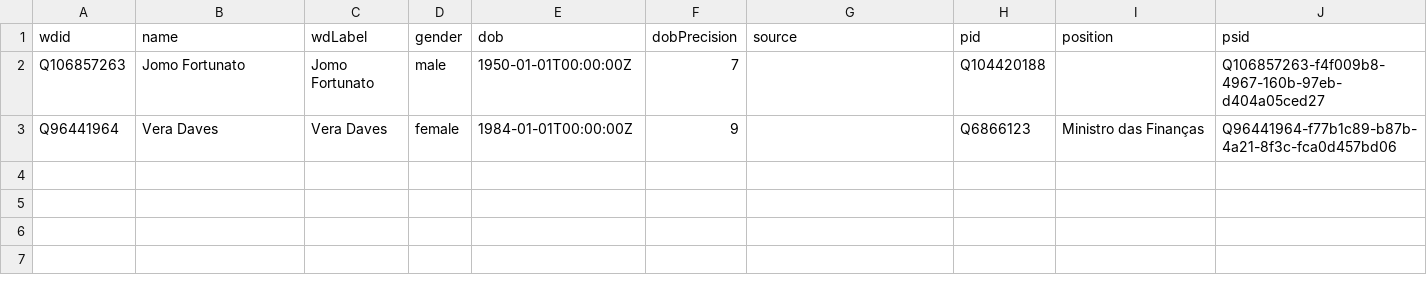
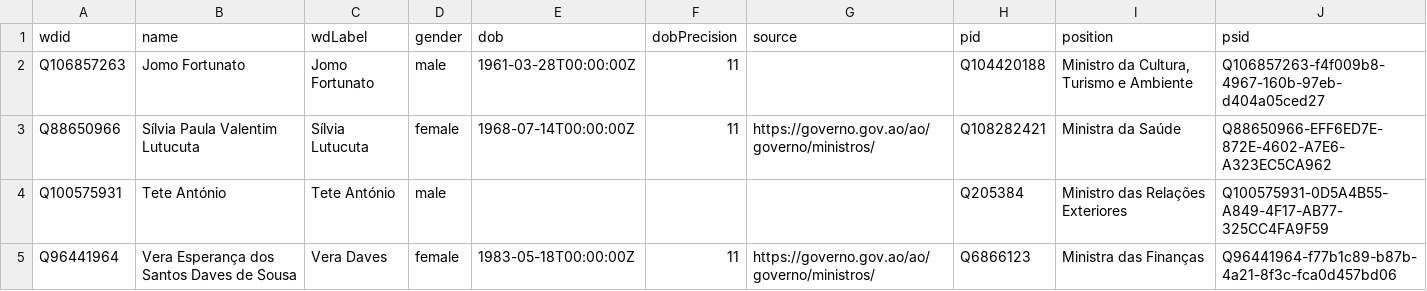
Before and after one commit to every-politician-scrapers/angola, a CSV file: data/wikidata.csv, drawn as a sheet.

Commit message:
refresh data

```diff
--- a/data/wikidata.csv
+++ b/data/wikidata.csv
@@ -1,3 +1,5 @@
 wdid,name,wdLabel,gender,dob,dobPrecision,source,pid,position,psid
-Q106857263,Jomo Fortunato,Jomo Fortunato,male,1950-01-01T00:00:00Z,7,,Q104420188,,Q106857263-f4f009b8-4967-160b-97eb-d404a05ced27
-Q96441964,Vera Daves,Vera Daves,female,1984-01-01T00:00:00Z,9,,Q6866123,Ministro das Finanças,Q96441964-f77b1c89-b87b-4a21-8f3c-fca0d457bd06
+Q106857263,Jomo Fortunato,Jomo Fortunato,male,1961-03-28T00:00:00Z,11,,Q104420188,"Ministro da Cultura, Turismo e Ambiente",Q106857263-f4f009b8-4967-160b-97eb-d404a05ced27
+Q88650966,Sílvia Paula Valentim Lutucuta,Sílvia Lutucuta,female,1968-07-14T00:00:00Z,11,https://governo.gov.ao/ao/governo/ministros/,Q108282421,Ministra da Saúde,Q88650966-EFF6ED7E-872E-4602-A7E6-A323EC5CA962
+Q100575931,Tete António,Tete António,male,,,,Q205384,Ministro das Relações Exteriores,Q100575931-0D5A4B55-A849-4F17-AB77-325CC4FA9F59
+Q96441964,Vera Esperança dos Santos Daves de Sousa,Vera Daves,female,1983-05-18T00:00:00Z,11,https://governo.gov.ao/ao/governo/ministros/,Q6866123,Ministra das Finanças,Q96441964-f77b1c89-b87b-4a21-8f3c-fca0d457bd06
```
Also changed, not shown: data/diff.csv.
